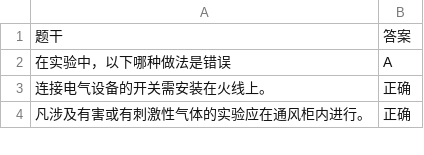
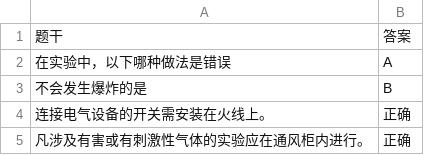
Before and after one commit to JesterHey/auto-labsafe-exam, a CSV file: quizbase.csv, drawn as a sheet; only a part is shown; the diff names each change by its address in the sheet, - before the commit and + after, or states it on an @@ line.

Commit message:
Update quizbase.csv

```diff
--- a/quizbase.csv
+++ b/quizbase.csv
+row 3: 不会发生爆炸的是 | B
```
